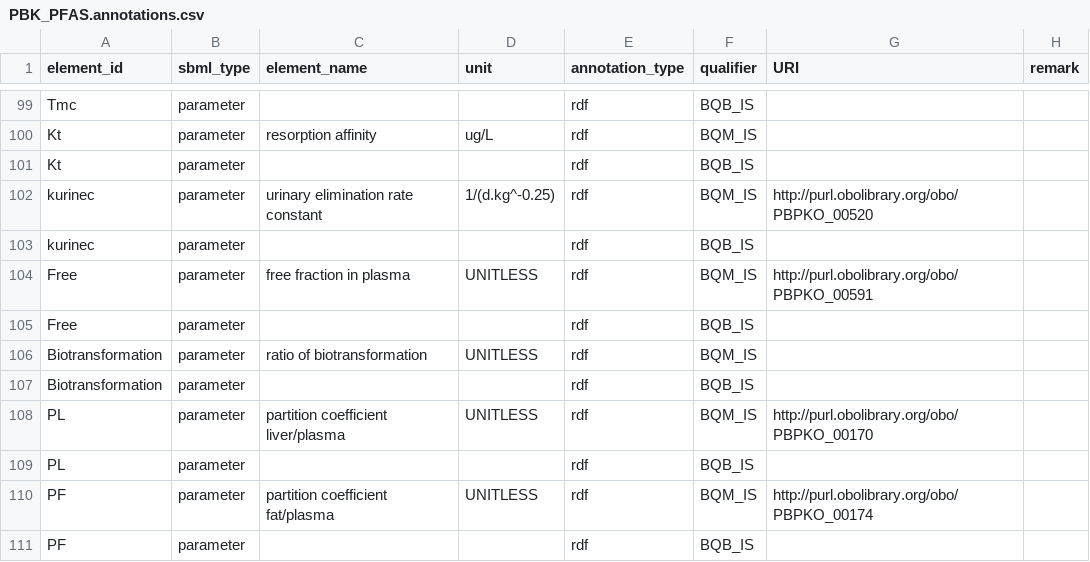
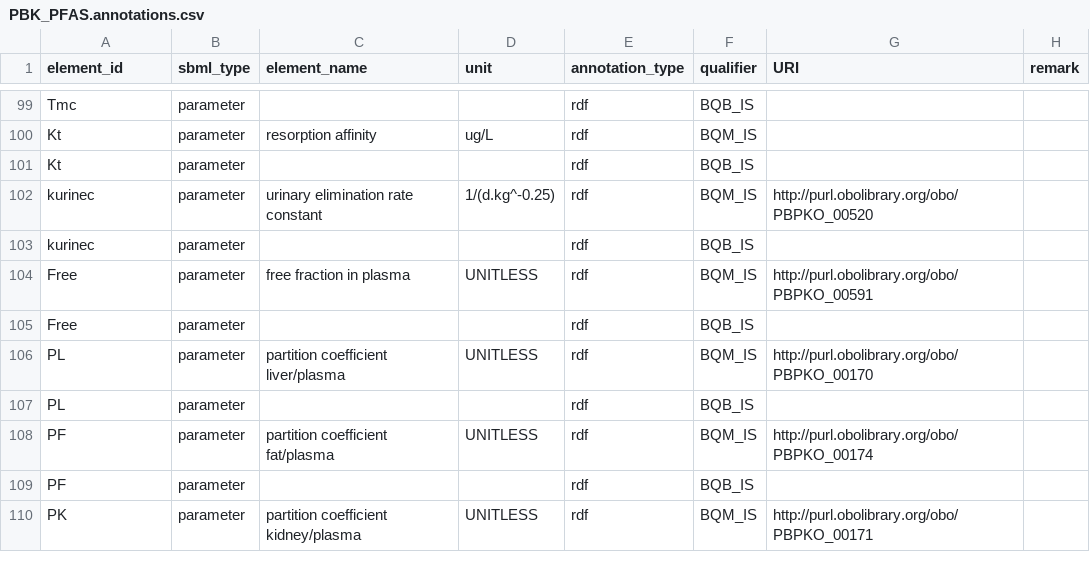
Before and after one commit to rivm-syso/pfasPBK, a CSV file: model/PBK_PFAS.annotations.csv, drawn as a sheet; only a part is shown, gaps mark what is left out; the shorter side is filled out with more unchanged rows.

```diff
--- a/model/PBK_PFAS.annotations.csv
+++ b/model/PBK_PFAS.annotations.csv
@@ -105,4 +105,2 @@ Free,parameter,free fraction in plasma,UNITLESS,rdf,BQM_IS,http://purl.obolibrar
 Free,parameter,,,rdf,BQB_IS,,
-Biotransformation,parameter,ratio of biotransformation,UNITLESS,rdf,BQM_IS,,
-Biotransformation,parameter,,,rdf,BQB_IS,,
 PL,parameter,partition coefficient liver/plasma,UNITLESS,rdf,BQM_IS,http://purl.obolibrary.org/obo/PBPKO_00170,
```
Also changed, not shown: 1 other file.
